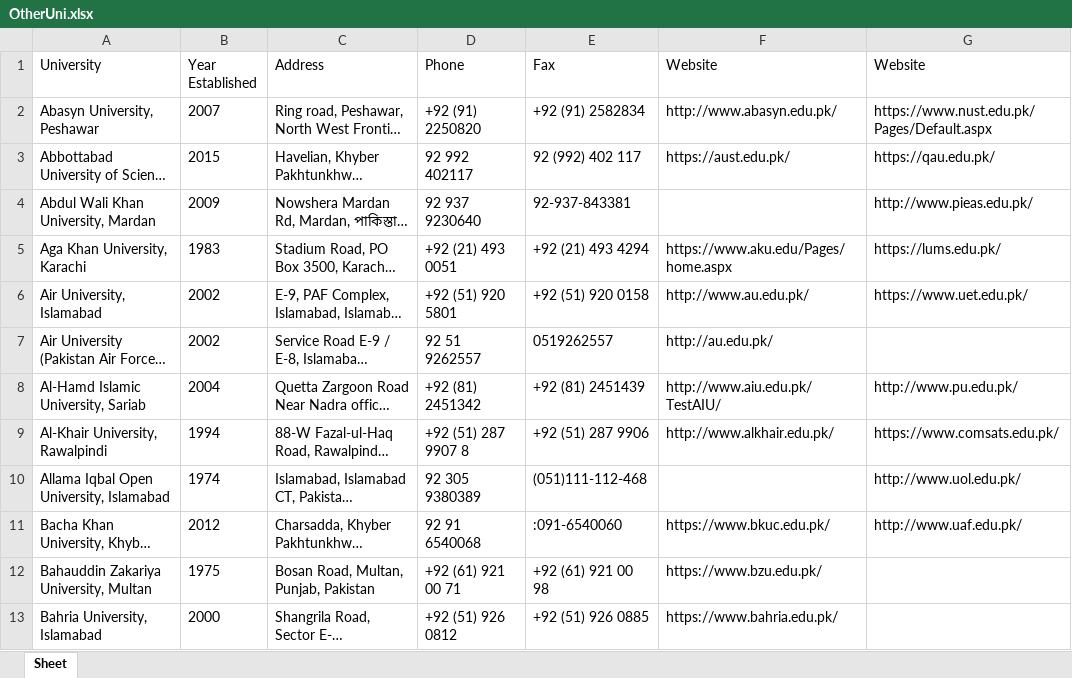
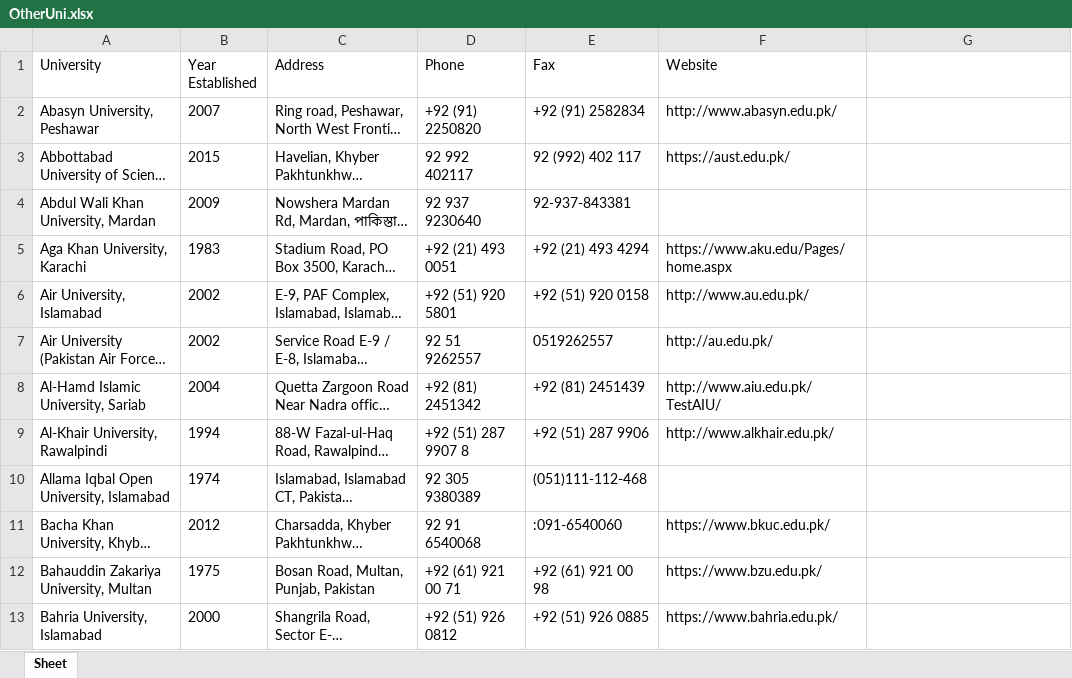
Before and after one commit to mirfan-ahmad/University-Recommendation-System, an Excel workbook: OtherUni.xlsx, sheet Sheet, drawn as a sheet; only a part is shown; long unchanged cells end in …; values as stored, in another font and other column widths than the file's, no borders; the diff names each change by its address in the sheet, - before the commit and + after, or states it on an @@ line.

Commit message:
Data of all universities in pakistan

```diff
--- a/OtherUni.xlsx (sheet Sheet)
+++ b/OtherUni.xlsx (sheet Sheet)
-G1: Website
+G1: (empty)
-G2: https://www.nust.edu.pk/Pages/Default.aspx
+G2: (empty)
-G3: https://qau.edu.pk/
+G3: (empty)
-G4: http://www.pieas.edu.pk/
+G4: (empty)
-G5: https://lums.edu.pk/
+G5: (empty)
-G6: https://www.uet.edu.pk/
+G6: (empty)
-G8: http://www.pu.edu.pk/
+G8: (empty)
-G9: https://www.comsats.edu.pk/
+G9: (empty)
-G10: http://www.uol.edu.pk/
+G10: (empty)
-G11: http://www.uaf.edu.pk/
+G11: (empty)
```
